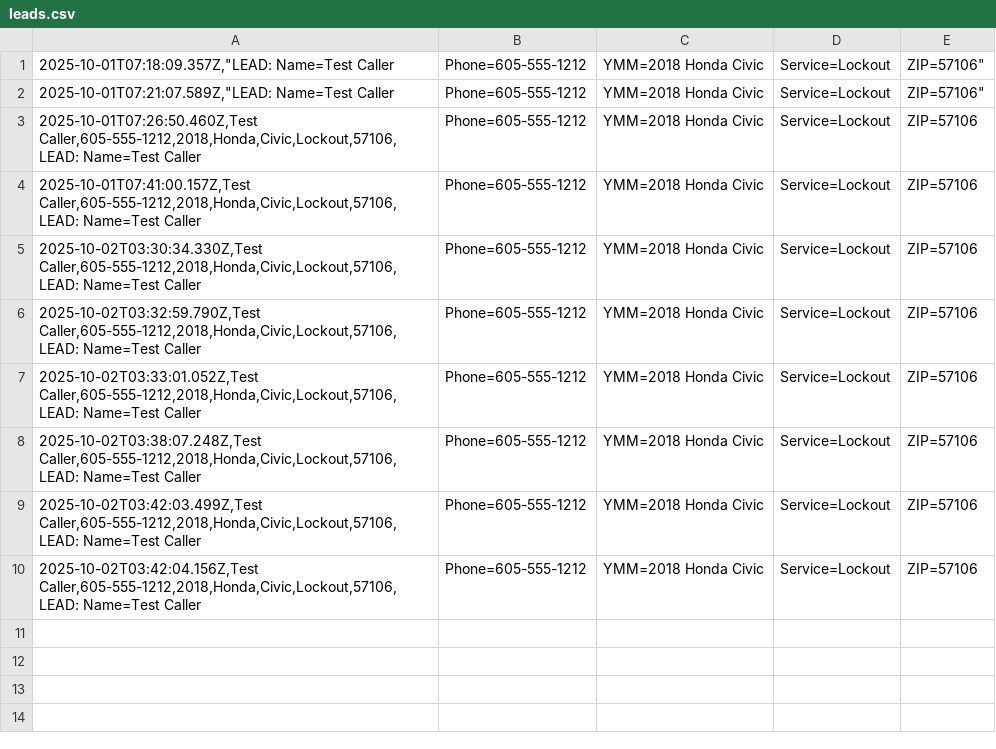
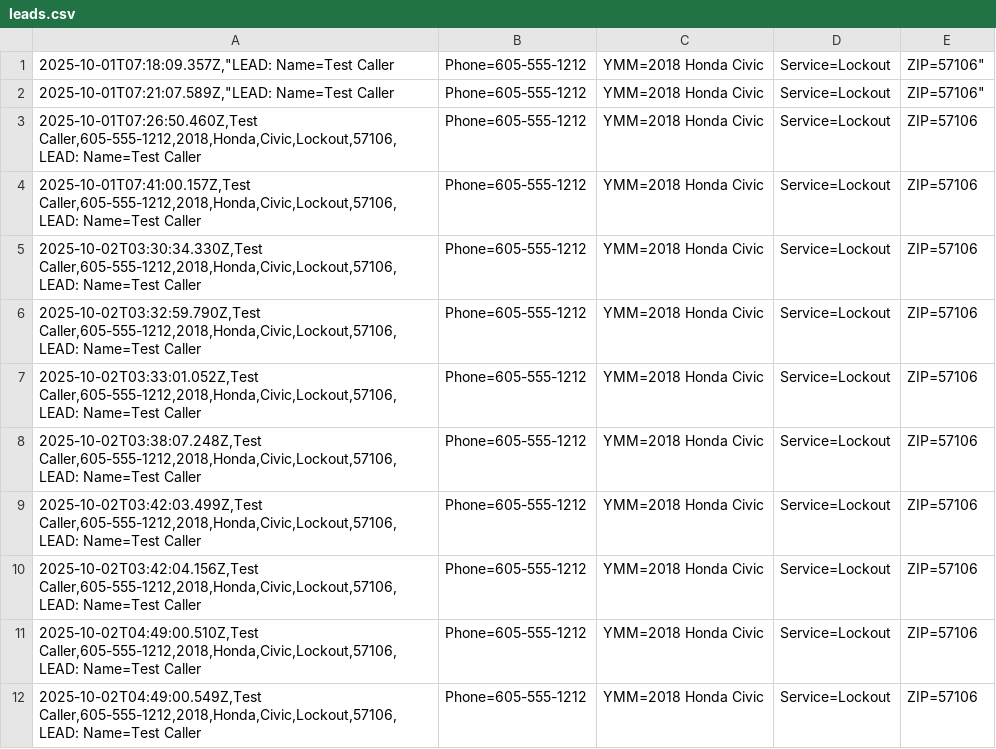
Before and after one commit to thekeyindex-star/ai-voice-gateway, a CSV file: leads.csv, drawn as a sheet.

```diff
--- a/leads.csv
+++ b/leads.csv
@@ -10 +10,3 @@
 2025-10-02T03:42:04.156Z,Test Caller,605-555-1212,2018,Honda,Civic,Lockout,57106,LEAD: Name=Test Caller; Phone=605-555-1212; YMM=2018 Honda Civic; Service=Lockout; ZIP=57106
+2025-10-02T04:49:00.510Z,Test Caller,605-555-1212,2018,Honda,Civic,Lockout,57106,LEAD: Name=Test Caller; Phone=605-555-1212; YMM=2018 Honda Civic; Service=Lockout; ZIP=57106
+2025-10-02T04:49:00.549Z,Test Caller,605-555-1212,2018,Honda,Civic,Lockout,57106,LEAD: Name=Test Caller; Phone=605-555-1212; YMM=2018 Honda Civic; Service=Lockout; ZIP=57106
```
